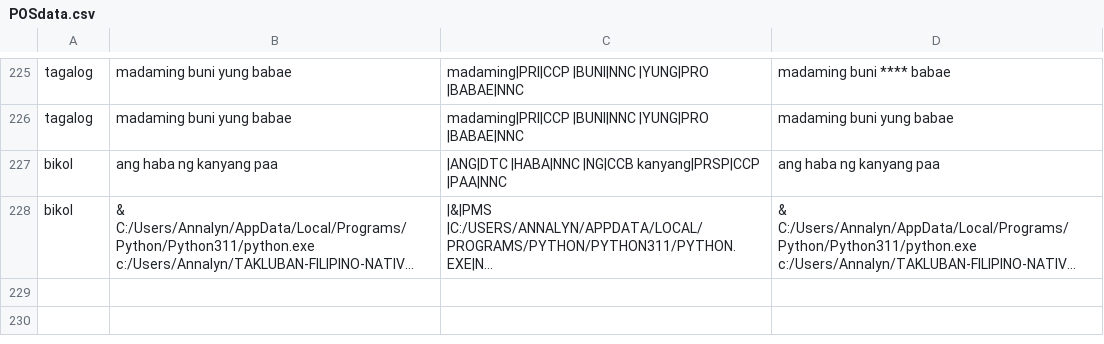
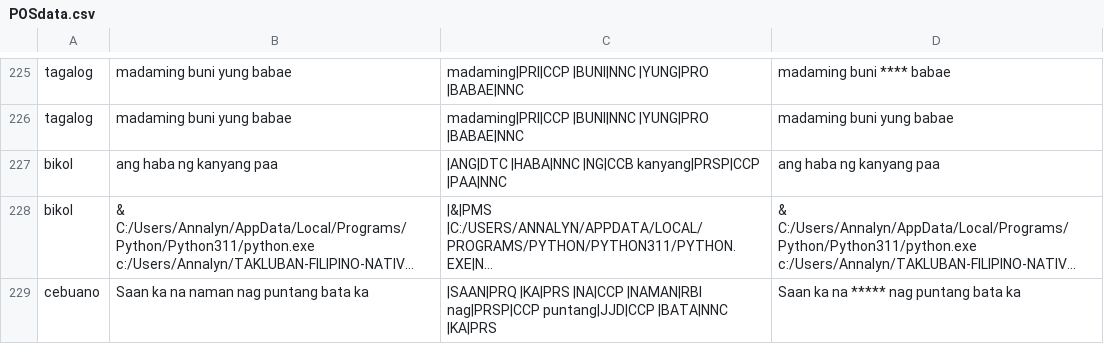
Before and after one commit to lalanglarano/TAKLUBAN-FILIPINO-NATIVE-LANGUAGE-PROFANE-DETECTION, a CSV file: POSdata.csv, drawn as a sheet; only a part is shown, gaps mark what is left out; long unchanged cells end in …; the diff names each change by its address in the sheet, - before the commit and + after, or states it on an @@ line.

Commit message:
- updated the training for the updated dataset

```diff
--- a/POSdata.csv
+++ b/POSdata.csv
+row 229: cebuano | Saan ka na naman nag puntang bata ka | |SAAN|PRQ |KA|PRS |NA|CCP |NAMAN|RBI nag|PRSP|CCP puntang|JJD|CCP |BATA|NNC |KA|PRS | Saan ka na ***** nag puntang bata ka
```
Also changed, not shown: profanity_dictionary.csv, 4 other files.
